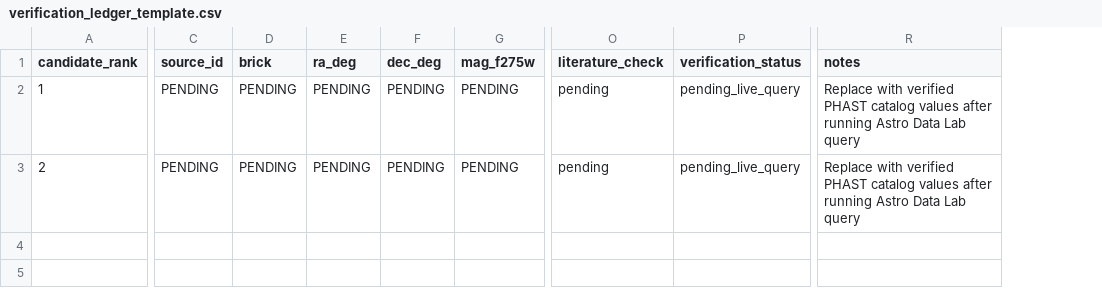
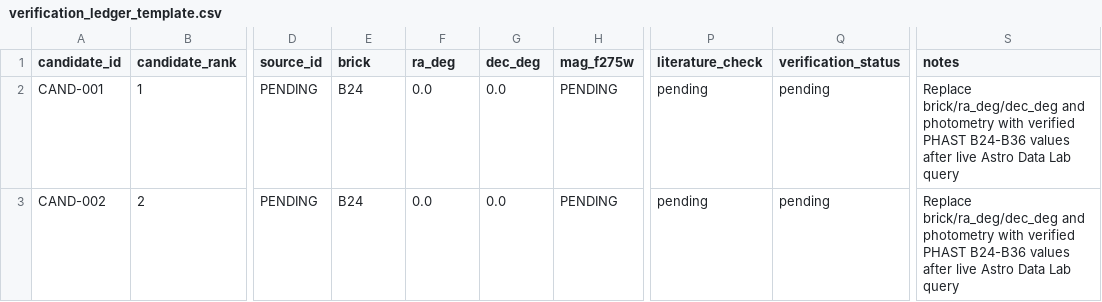
Before and after one commit to alaminsohagofficial/sohag-star-m31-phast, a CSV file: data/verification_ledger_template.csv, drawn as a sheet; only a part is shown, gaps mark what is left out; addresses are those after the commit; the diff names each change by its address in the sheet, - before the commit and + after, or states it on an @@ line.

Commit message:
Update verification ledger template structure and data

```diff
--- a/data/verification_ledger_template.csv
+++ b/data/verification_ledger_template.csv
+column A (candidate_id), rows 2-3: CAND-001 | CAND-002
-E2:E3 (brick): PENDING
+E2:E3 (brick): B24
-F2:F3 (ra_deg): PENDING
+F2:F3 (ra_deg): 0.0
-G2:G3 (dec_deg): PENDING
+G2:G3 (dec_deg): 0.0
-Q2:Q3 (verification_status): pending_live_query
+Q2:Q3 (verification_status): pending
-S2:S3 (notes): Replace with verified PHAST catalog values after running Astro Data…
+S2:S3 (notes): Replace brick/ra_deg/dec_deg and photometry with verified PHAST B24-B36 values after live Astro Data…
```
